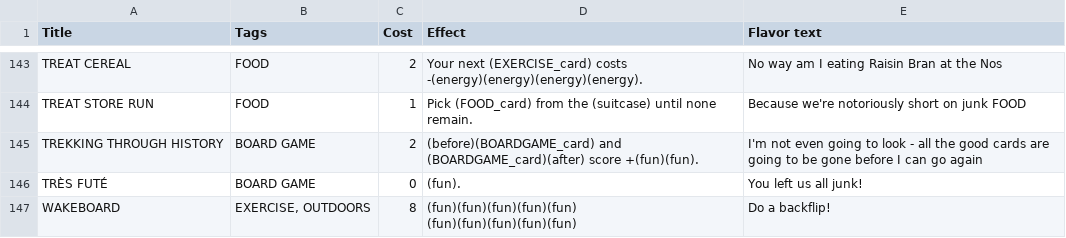
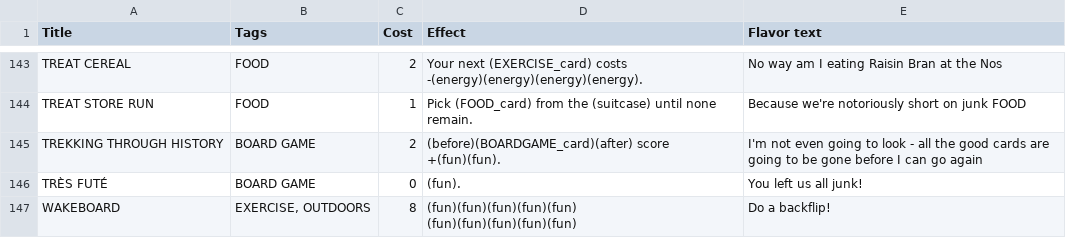
Before and after one commit to SamMaier/thenosthecardgame, a CSV file: cards.csv, drawn as a sheet; only a part is shown, gaps mark what is left out; the diff covers the shown part only.

```diff
--- a/cards.csv
+++ b/cards.csv
@@ -247,3 +247,3 @@ TREAT CEREAL,FOOD,2,Your next (EXERCISE_card) costs -(energy)(energy)(energy)(en
 TREAT STORE RUN,FOOD,1,Pick (FOOD_card) from the (suitcase) until none remain.,Because we're notoriously short on junk FOOD
-TREKKING THROUGH HISTORY,BOARD GAME,2,(before)(BOARDGAME_card) and (BOARDGAME_card)(after) score +(fun)(fun).,I'm not even going to look - all the good cards are going to be gone before I can go again
+TREKKING THROUGH HISTORY,BOARD GAME,2,(before)(BOARDGAME_card)(after) score +(fun)(fun).,I'm not even going to look - all the good cards are going to be gone before I can go again
 TRÈS FUTÉ,BOARD GAME,0,(fun).,You left us all junk!
```
Also changed, not shown: 7 edited cells elsewhere in this file.
